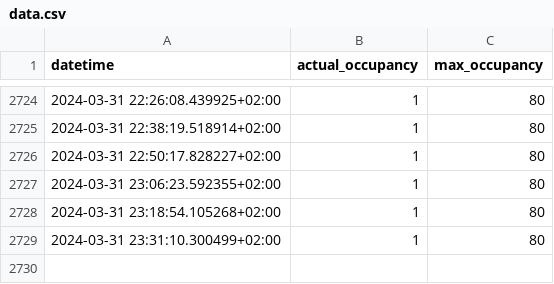
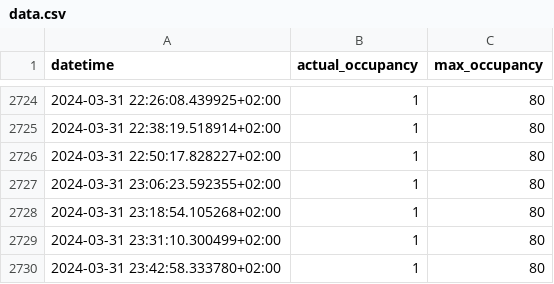
Before and after one commit to MathiasSteilen/unisport-bern-occupancy, a CSV file: data.csv, drawn as a sheet; only a part is shown, gaps mark what is left out.

```diff
--- a/data.csv
+++ b/data.csv
@@ -2729 +2729,2 @@ datetime,actual_occupancy,max_occupancy
 2024-03-31 23:31:10.300499+02:00,1,80
+2024-03-31 23:42:58.333780+02:00,1,80
```
